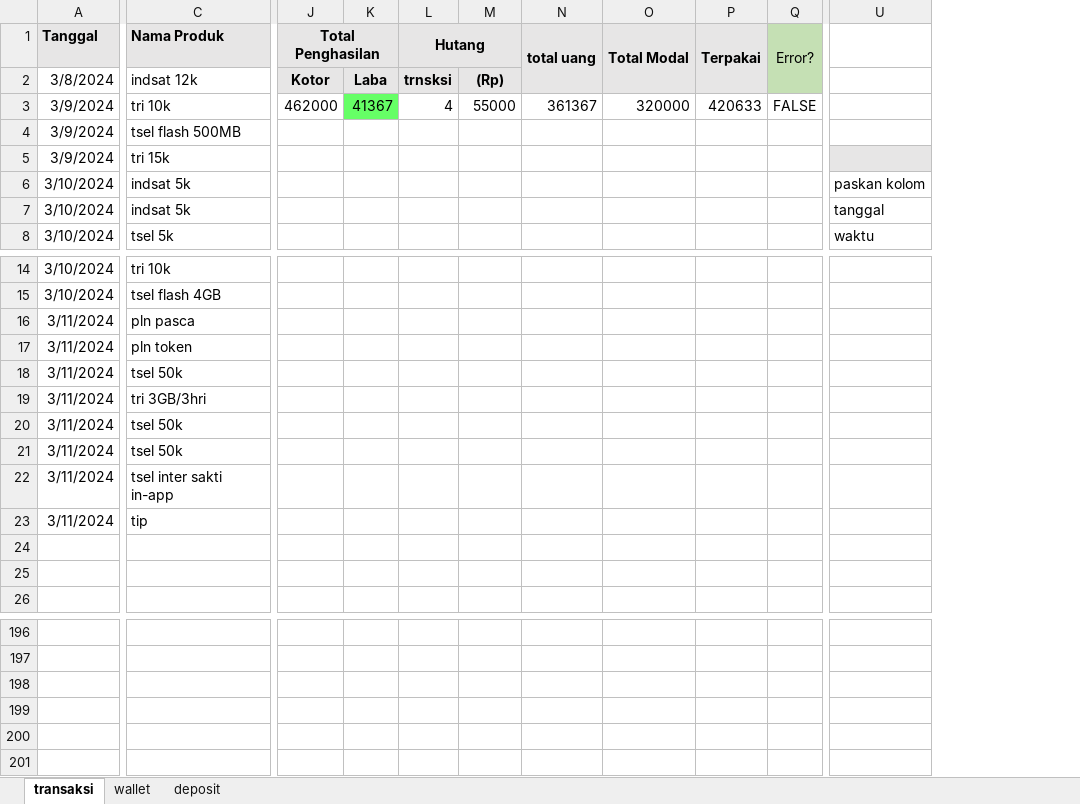
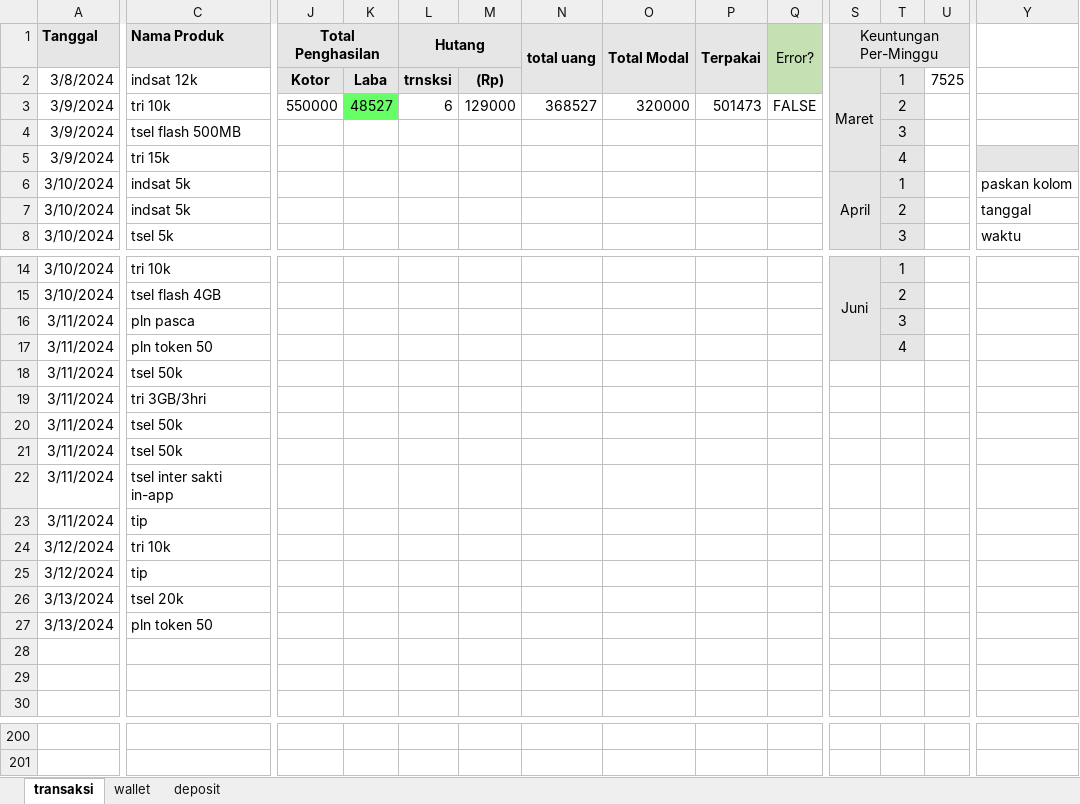
Before and after one commit to yeftakun/transaksi-usaha, an Excel workbook: transaksi-usaha.xlsx, sheet transaksi, drawn as a sheet; only a part is shown, gaps mark what is left out; values as stored, in another font and other column widths than the file's, no borders; conditional formats not drawn; removed rows and columns are numbered as before the commit, all else as after; rows hold the shown columns only; the diff covers the shown part only; the diff names each change by its address in the sheet, - before the commit and + after, or states it on an @@ line.

Commit message:
13 maret 24 - 6:27

```diff
--- a/transaksi-usaha.xlsx (sheet transaksi)
+++ b/transaksi-usaha.xlsx (sheet transaksi)
+column S (Keuntungan Per-Minggu), rows 2-6: Maret |  |  |  | April; row 14: Juni
+column T, rows 2-8: 1 | 2 | 3 | 4 | 1 | 2 | 3; rows 14-17: 1 | 2 | 3 | 4
+column U, row 2: 7525
-K1 fill: #E7E6E6
+K1 fill: none
-M1 fill: #E7E6E6
+M1 fill: none
-N2:P2 fill: #E7E6E6
+N2:P2 fill: none
-Q2 fill: #C5E0B4
+Q2 fill: none
-J3 (Total Penghasilan): 462000
+J3 (Total Penghasilan): 550000
-K3: 41367
+K3: 48527
-L3 (Hutang): 4
+L3 (Hutang): 6
-M3: 55000
+M3: 129000
-N3 (total uang): 361367
+N3 (total uang): 368527
-P3 (Terpakai): 420633
+P3 (Terpakai): 501473
-Y5 fill: #E7E6E6
+Y5 fill: none
-C17 (Nama Produk): pln token
+C17 (Nama Produk): pln token 50
+row 24: 3/12/2024 | tri 10k
+row 25: 3/12/2024 | tip
+row 26: 3/13/2024 | tsel 20k
+row 27: 3/13/2024 | pln token 50
-row 198: (empty)
-row 199: (empty)
-row 200: (empty)
-row 201: (empty)
```
Also changed, not shown: 1 added column and 2 removed columns elsewhere in this sheet, sheet wallet, sheet deposit, formulas that keep their value.
